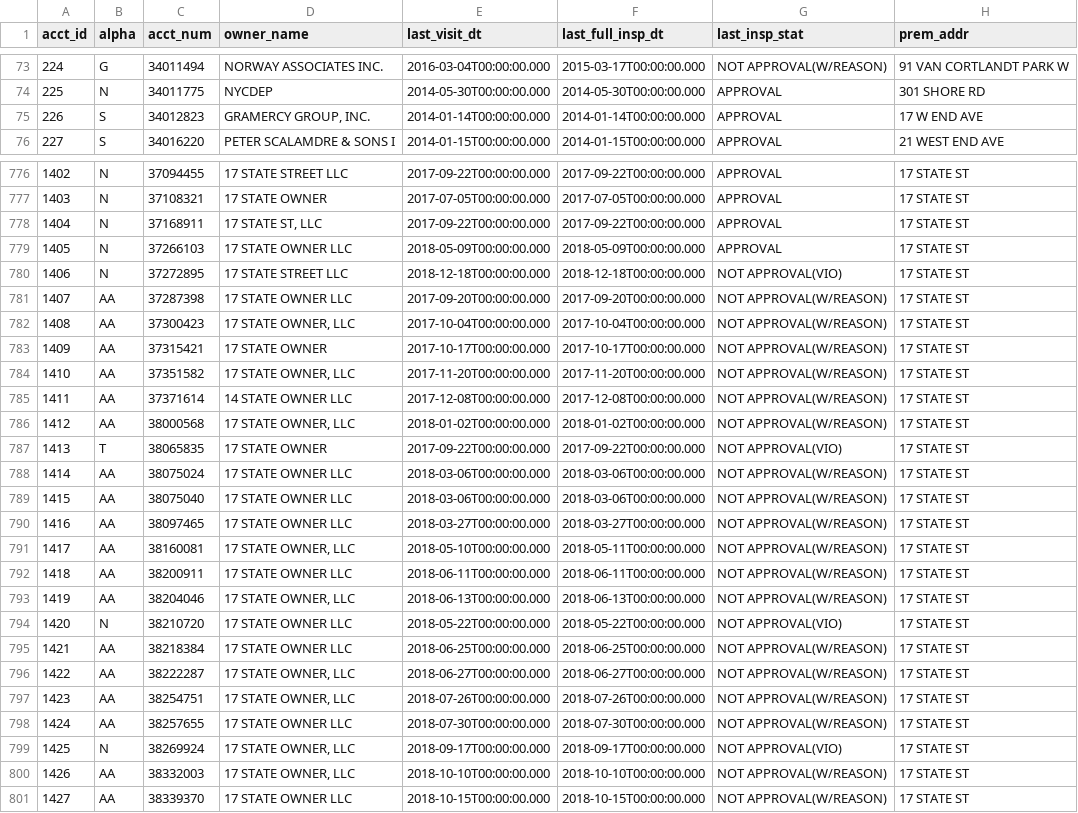
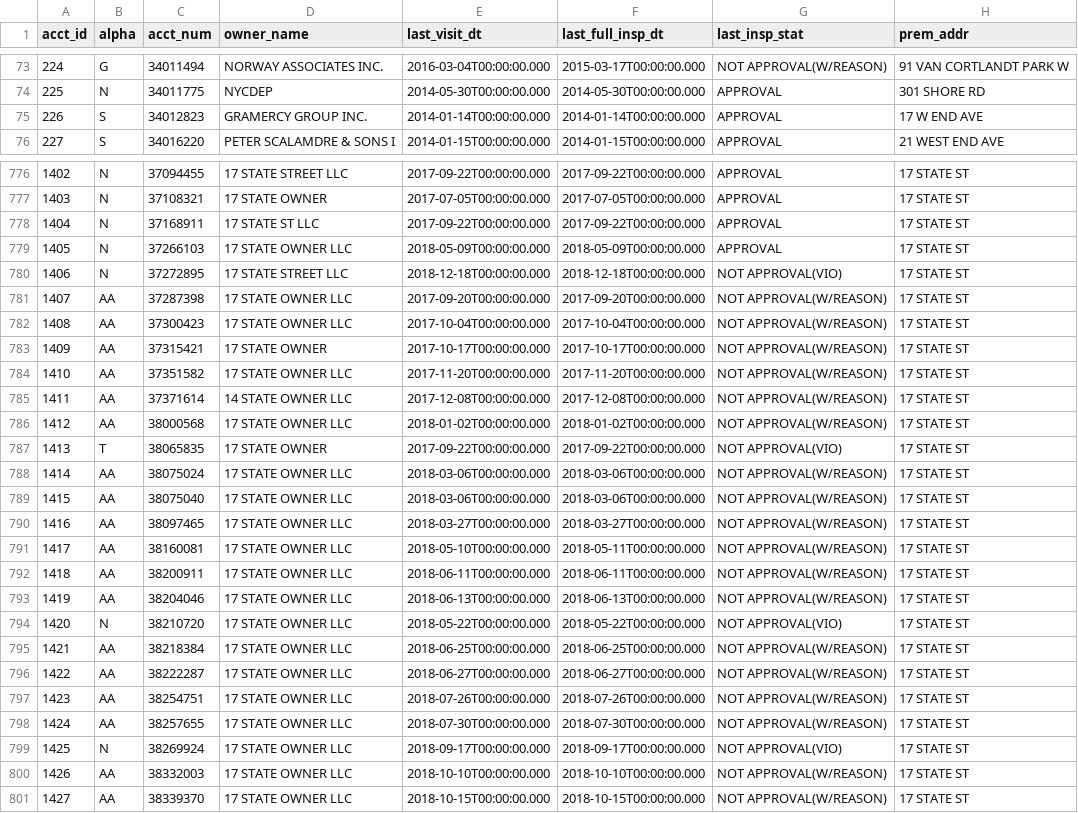
Before and after one commit to Maxibrionest/BDY7101, a CSV file: firenycc.csv, drawn as a sheet; only a part is shown, gaps mark what is left out; the diff covers the shown part only; the diff names each change by its address in the sheet, - before the commit and + after, or states it on an @@ line.

Commit message:
Add files via upload

```diff
--- a/firenycc.csv
+++ b/firenycc.csv
-D75 (owner_name): GRAMERCY GROUP, INC.
+D75 (owner_name): GRAMERCY GROUP INC.
-D778 (owner_name): 17 STATE ST, LLC
+D778 (owner_name): 17 STATE ST LLC
-D782 (owner_name): 17 STATE OWNER, LLC
+D782 (owner_name): 17 STATE OWNER LLC
-D784 (owner_name): 17 STATE OWNER, LLC
+D784 (owner_name): 17 STATE OWNER LLC
-D786 (owner_name): 17 STATE OWNER, LLC
+D786 (owner_name): 17 STATE OWNER LLC
-D791 (owner_name): 17 STATE OWNER, LLC
+D791 (owner_name): 17 STATE OWNER LLC
-D793 (owner_name): 17 STATE OWNER, LLC
+D793 (owner_name): 17 STATE OWNER LLC
-D796:D797 (owner_name): 17 STATE OWNER, LLC
+D796:D797 (owner_name): 17 STATE OWNER LLC
-D799:D800 (owner_name): 17 STATE OWNER, LLC
+D799:D800 (owner_name): 17 STATE OWNER LLC
```
Also changed, not shown: 30 edited cells elsewhere in this file.
